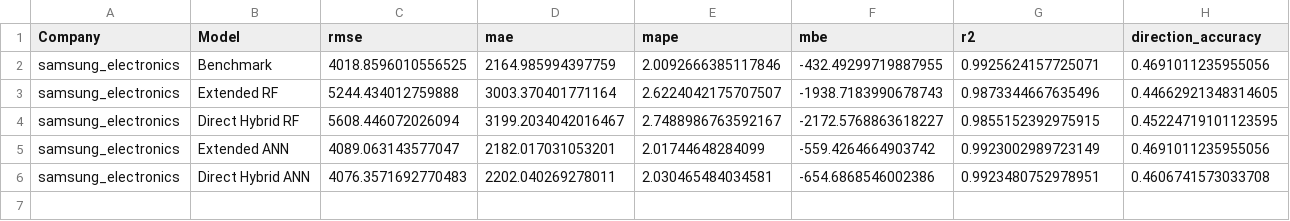
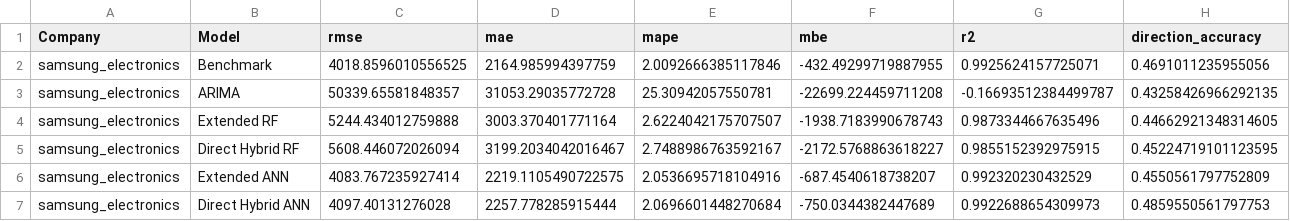
Before and after one commit to sieuno3o/CapstoneDesign, a CSV file: results/metrics/samsung_electronics_direct_hybrid_metrics.csv, drawn as a sheet.

```diff
--- a/results/metrics/samsung_electronics_direct_hybrid_metrics.csv
+++ b/results/metrics/samsung_electronics_direct_hybrid_metrics.csv
@@ -2,5 +2,6 @@
 samsung_electronics,Benchmark,4018.8596010556525,2164.985994397759,2.0092666385117846,-432.49299719887955,0.9925624157725071,0.4691011235955056
+samsung_electronics,ARIMA,50339.65581848357,31053.29035772728,25.30942057550781,-22699.224459711208,-0.16693512384499787,0.43258426966292135
 samsung_electronics,Extended RF,5244.434012759888,3003.370401771164,2.6224042175707507,-1938.7183990678743,0.9873344667635496,0.44662921348314605
 samsung_electronics,Direct Hybrid RF,5608.446072026094,3199.2034042016467,2.7488986763592167,-2172.5768863618227,0.9855152392975915,0.45224719101123595
-samsung_electronics,Extended ANN,4089.063143577047,2182.017031053201,2.01744648284099,-559.4264664903742,0.9923002989723149,0.4691011235955056
-samsung_electronics,Direct Hybrid ANN,4076.3571692770483,2202.040269278011,2.030465484034581,-654.6868546002386,0.9923480752978951,0.4606741573033708
+samsung_electronics,Extended ANN,4083.767235927414,2219.1105490722575,2.0536695718104916,-687.4540618738207,0.992320230432529,0.4550561797752809
+samsung_electronics,Direct Hybrid ANN,4097.40131276028,2257.778285915444,2.0696601448270684,-750.0344382447689,0.9922688654309973,0.4859550561797753
```
Also changed, not shown: results/metrics/2step_psychological_correction_summary.csv, results/metrics/direct_hybrid_summary.csv, 52 other files.
